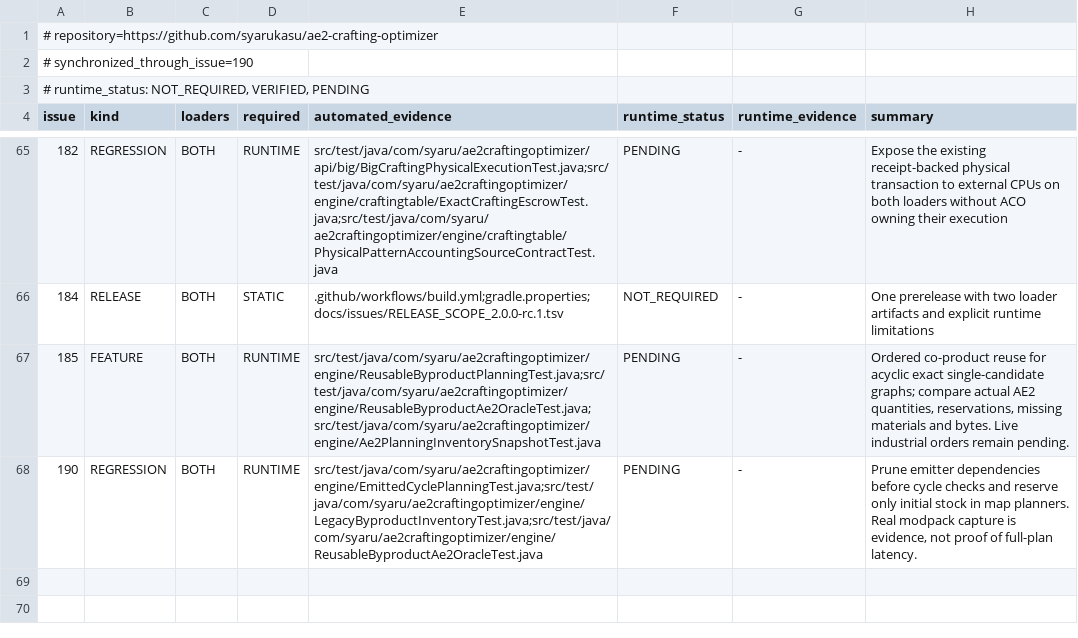
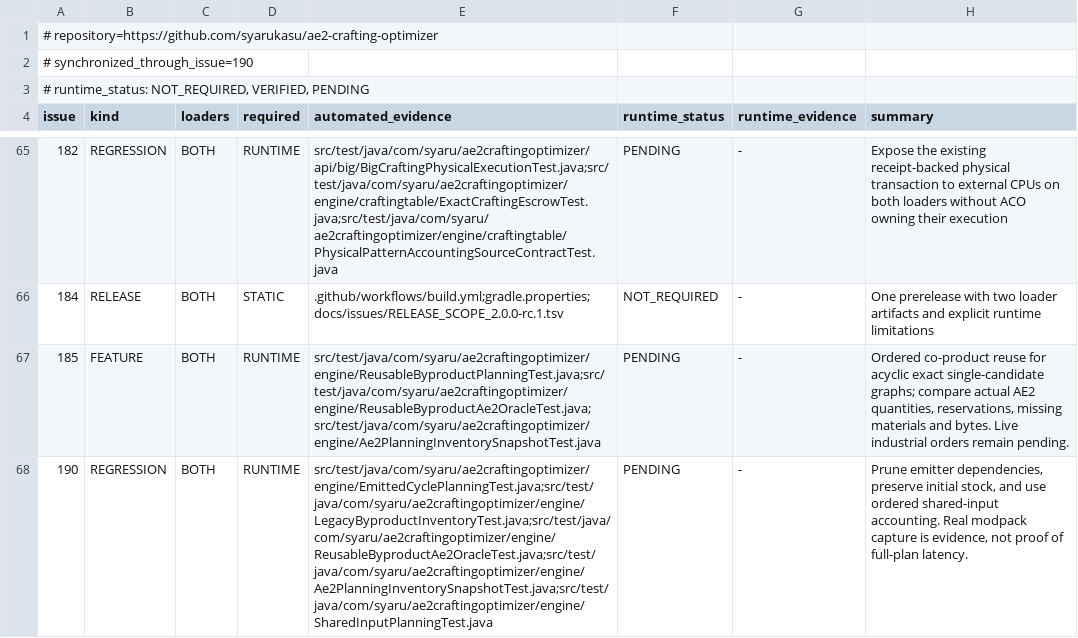
Before and after one commit to syarukasu/ae2-crafting-optimizer, a TSV file: docs/issues/REGRESSION_MATRIX.tsv, drawn as a sheet; only a part is shown, gaps mark what is left out; the diff names each change by its address in the sheet, - before the commit and + after, or states it on an @@ line.

Commit message:
fix: account for shared industrial inputs exactly (#190)

```diff
--- a/docs/issues/REGRESSION_MATRIX.tsv
+++ b/docs/issues/REGRESSION_MATRIX.tsv
-E68 (automated_evidence): src/test/java/com/syaru/ae2craftingoptimizer/engine/EmittedCyclePlanningTest.java;src/test/java/com/syaru/ae2craftingoptimizer/engine/LegacyByproductInventoryTest.java;src/test/java/com/syaru/ae2craftingoptimizer/engine/ReusableByproductAe2OracleTest.java
+E68 (automated_evidence): src/test/java/com/syaru/ae2craftingoptimizer/engine/EmittedCyclePlanningTest.java;src/test/java/com/syaru/ae2craftingoptimizer/engine/LegacyByproductInventoryTest.java;src/test/java/com/syaru/ae2craftingoptimizer/engine/ReusableByproductAe2OracleTest.java;src/test/java/com/syaru/ae2craftingoptimizer/engine/Ae2PlanningInventorySnapshotTest.java;src/test/java/com/syaru/ae2craftingoptimizer/engine/SharedInputPlanningTest.java
-H68 (summary): Prune emitter dependencies before cycle checks and reserve only initial stock in map planners. Real modpack…
+H68 (summary): Prune emitter dependencies, preserve initial stock, and use ordered shared-input accounting. Real modpack…
```
Also changed, not shown: 11 other files.
